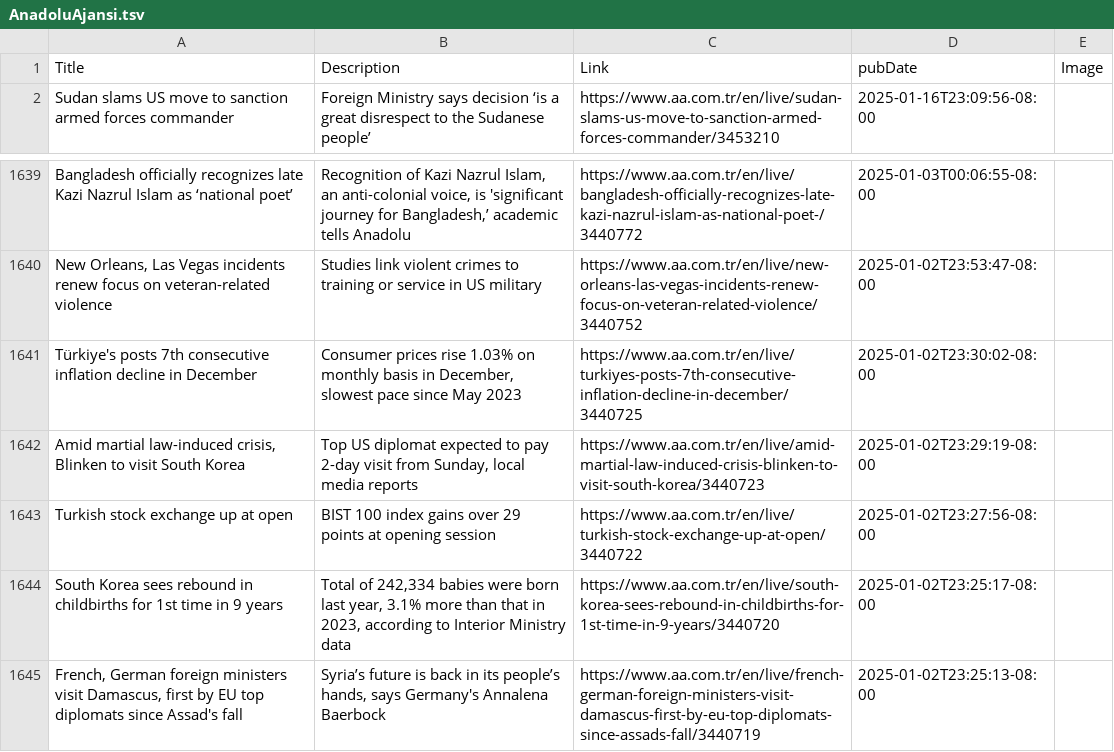
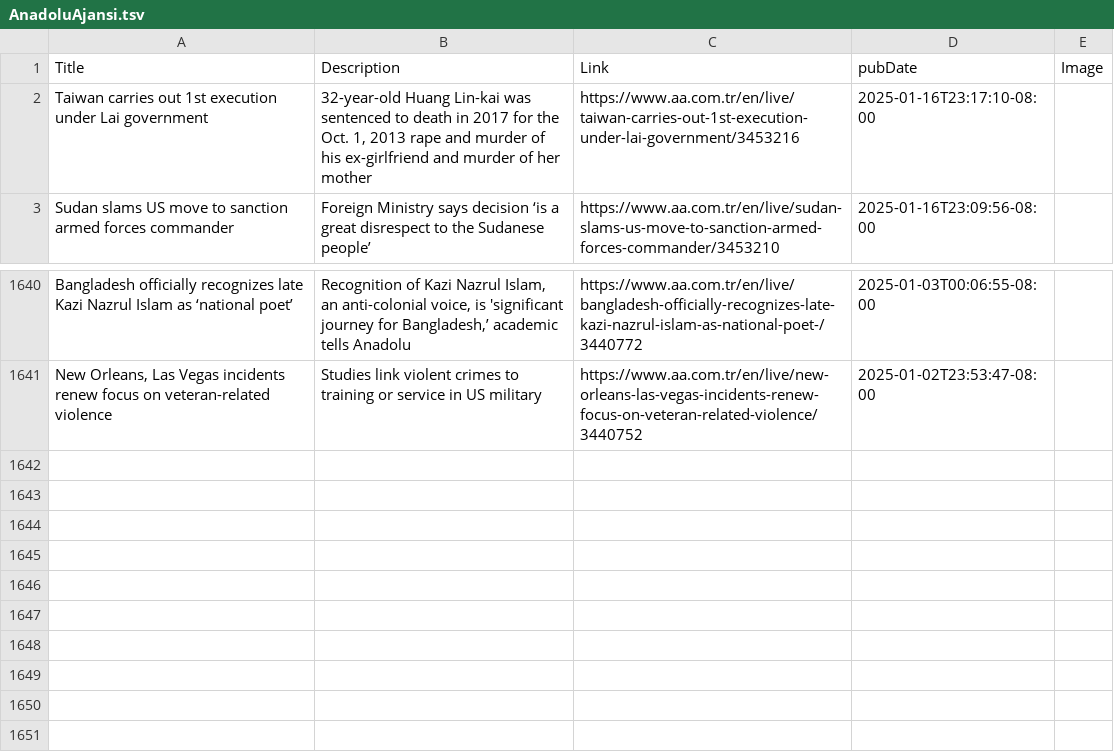
Before and after one commit to NewsCorpGSOC/newscorpgsoc.github.io, a TSV file: GoogleSheets/AnadoluAjansi.tsv, drawn as a sheet; only a part is shown, gaps mark what is left out; removed rows and columns are numbered as before the commit, all else as after; the diff names each change by its address in the sheet, - before the commit and + after, or states it on an @@ line.

Commit message:
Routine update of AnadoluAjansi TSV file

```diff
--- a/GoogleSheets/AnadoluAjansi.tsv
+++ b/GoogleSheets/AnadoluAjansi.tsv
+row 2: Taiwan carries out 1st execution under Lai government | 32-year-old Huang Lin-kai was sentenced to death in 2017 for the Oct. 1, 2013 rape and murder of his ex-girlfriend and murder of her mother | https://www.aa.com.tr/en/live/taiwan-carries-out-1st-execution-under-lai-government/3453216 | 2025-01-16T23:17:10-08:00
-row 1641: Türkiye's posts 7th consecutive inflation decline in December | Consumer prices rise 1.03% on monthly basis in December, slowest pace since May 2023 | https://www.aa.com.tr/en/live/turkiyes-posts-7th-consecutive-inflation-decline-in-december/3440725 | 2025-01-02T23:30:02-08:00
-row 1642: Amid martial law-induced crisis, Blinken to visit South Korea | Top US diplomat expected to pay 2-day visit from Sunday, local media reports | https://www.aa.com.tr/en/live/amid-martial-law-induced-crisis-blinken-to-visit-south-korea/3440723 | 2025-01-02T23:29:19-08:00
-row 1643: Turkish stock exchange up at open | BIST 100 index gains over 29 points at opening session | https://www.aa.com.tr/en/live/turkish-stock-exchange-up-at-open/3440722 | 2025-01-02T23:27:56-08:00
-row 1644: South Korea sees rebound in childbirths for 1st time in 9 years | Total of 242,334 babies were born last year, 3.1% more than that in 2023, according to Interior Ministry data | https://www.aa.com.tr/en/live/south-korea-sees-rebound-in-childbirths-for-1st-time-in-9-years/3440720 | 2025-01-02T23:25:17-08:00
-row 1645: French, German foreign ministers visit Damascus, first by EU top diplomats since Assad's fall | Syria’s future is back in its people’s hands, says Germany's Annalena Baerbock | https://www.aa.com.tr/en/live/french-german-foreign-ministers-visit-damascus-first-by-eu-top-diplomats-since-assads-fall/3440719 | 2025-01-02T23:25:13-08:00
```
